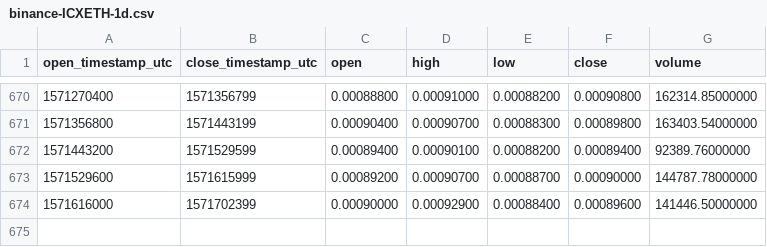
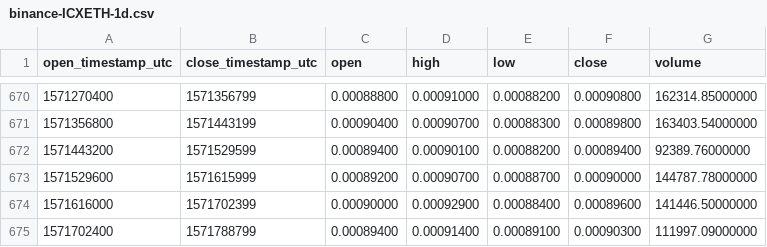
Before and after one commit to cryptobigbro/binance-ICXETH, a CSV file: binance-ICXETH-1d.csv, drawn as a sheet; only a part is shown, gaps mark what is left out.

Commit message:
Update OHLCV data.

```diff
--- a/binance-ICXETH-1d.csv
+++ b/binance-ICXETH-1d.csv
@@ -674 +674,2 @@ open_timestamp_utc,close_timestamp_utc,open,high,low,close,volume
 1571616000,1571702399,0.00090000,0.00092900,0.00088400,0.00089600,141446.50000000
+1571702400,1571788799,0.00089400,0.00091400,0.00089100,0.00090300,111997.09000000
```
Also changed, not shown: 1 other file.
